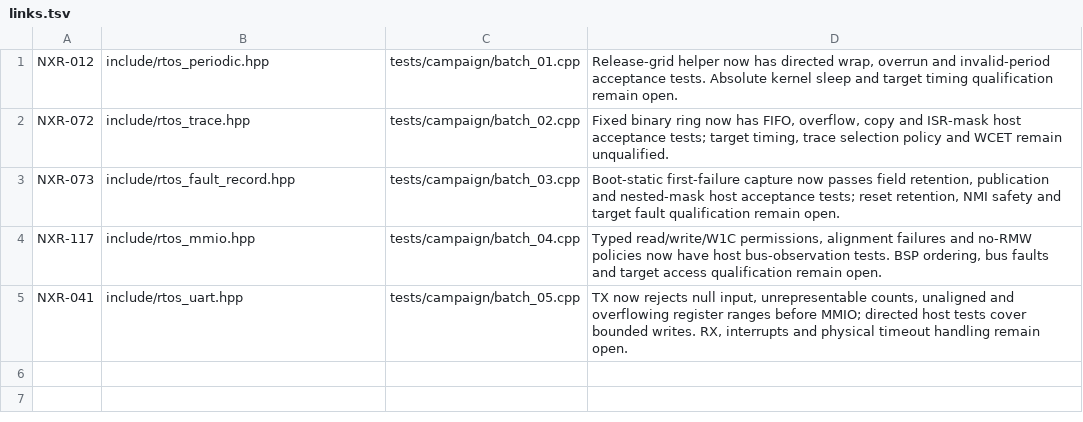
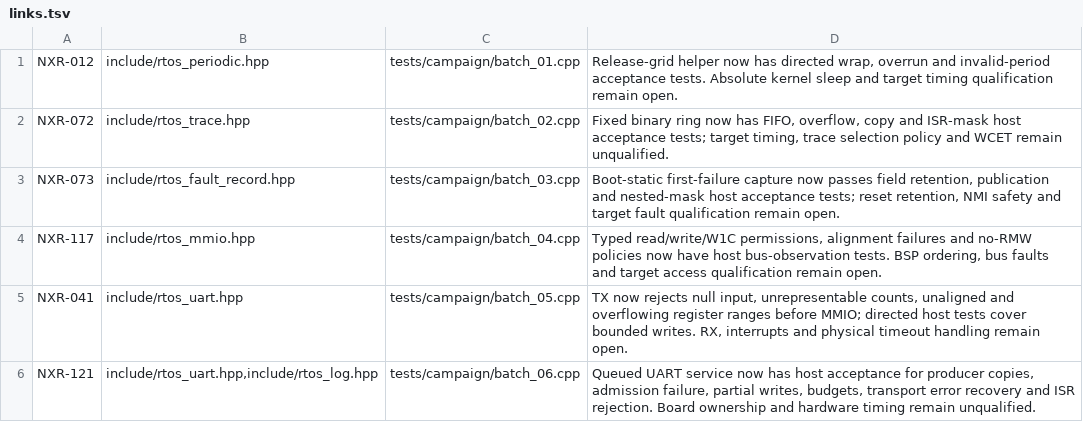
Before and after one commit to jeffadickson/rtos, a TSV file: requirements/campaign-200/links.tsv, drawn as a sheet; the diff names each change by its address in the sheet, - before the commit and + after, or states it on an @@ line.

```diff
--- a/requirements/campaign-200/links.tsv
+++ b/requirements/campaign-200/links.tsv
+row 6: NXR-121 | include/rtos_uart.hpp,include/rtos_log.hpp | tests/campaign/batch_06.cpp | Queued UART service now has host acceptance for producer copies, admission failure, partial writes, budgets, transport error recovery and ISR rejection. Board ownership and hardware timing remain unqualified.
```
Also changed, not shown: requirements/campaign-200/iterations.tsv, requirements/review-iterations.csv, 12 other files.
